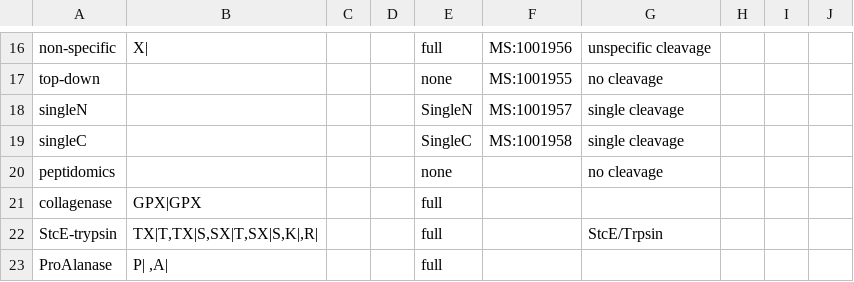
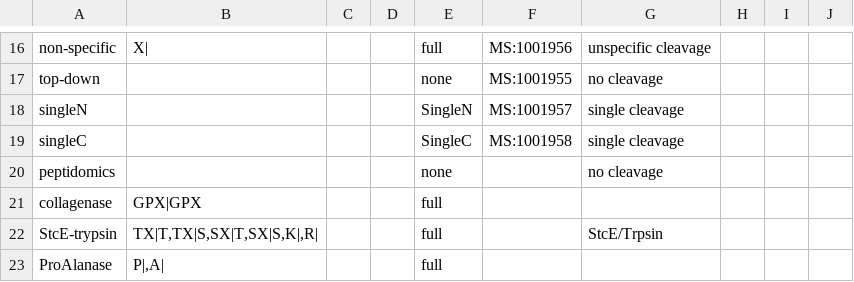
Before and after one commit to Alexander-Sol/MetaMorpheus, a TSV file: EngineLayer/ProteolyticDigestion/proteases.tsv, drawn as a sheet; only a part is shown, gaps mark what is left out.

Commit message:
Fixed ProAlanase

```diff
--- a/EngineLayer/ProteolyticDigestion/proteases.tsv
+++ b/EngineLayer/ProteolyticDigestion/proteases.tsv
@@ -22,2 +22,2 @@ collagenase	GPX|GPX			full
 StcE-trypsin	"TX|T,TX|S,SX|T,SX|S,K|,R|"			full		StcE/Trpsin		
-ProAlanase	"P| ,A|"			full	
+ProAlanase	"P|,A|"			full	
```
